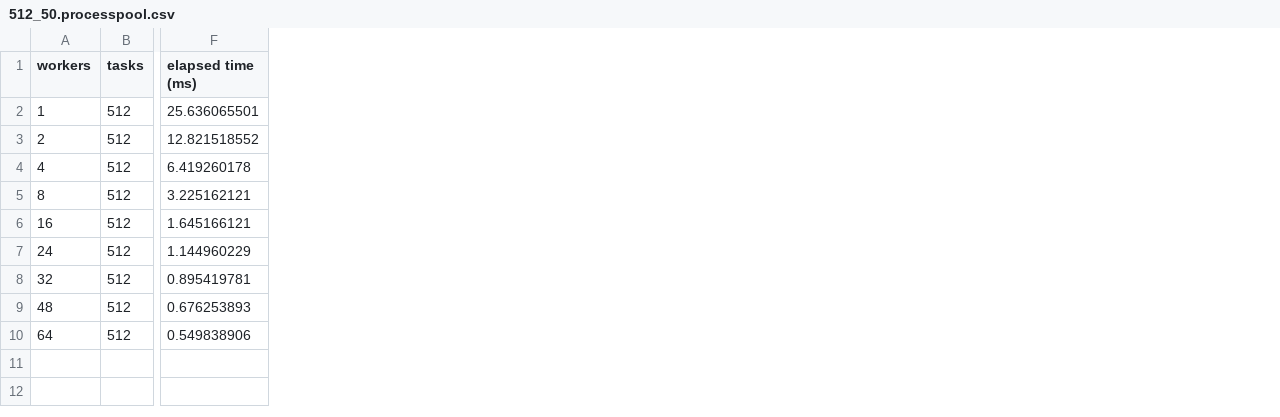
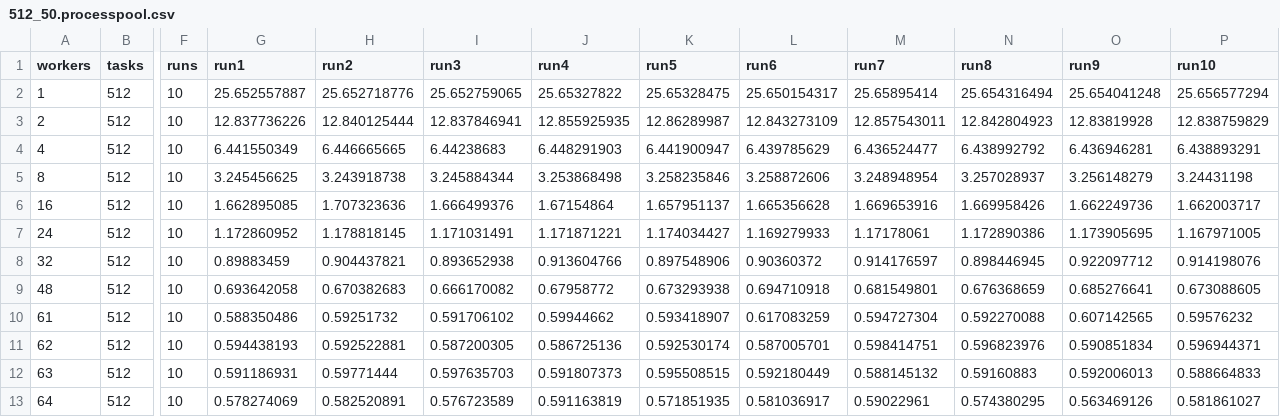
Before and after one commit to domferr/fastflow-python, a CSV file: benchmarks/512_50.processpool.csv, drawn as a sheet; only a part is shown, gaps mark what is left out; removed rows and columns are numbered as before the commit, all else as after; rows hold the shown columns only; the diff names each change by its address in the sheet, - before the commit and + after, or states it on an @@ line.

Commit message:
feat: new benchmarks

```diff
--- a/benchmarks/512_50.processpool.csv
+++ b/benchmarks/512_50.processpool.csv
-column F (elapsed time (ms)), rows 2-10: 25.636065501 | 12.821518552 | 6.419260178 | 3.225162121 | 1.645166121 | 1.144960229 | 0.895419781 | 0.676253893 | 0.549838906
+column F (runs), rows 2-9: all 10; row 13: 10
+column G (run1), rows 2-9: 25.652557887 | 12.837736226 | 6.441550349 | 3.245456625 | 1.662895085 | 1.172860952 | 0.89883459 | 0.693642058; row 13: 0.578274069
+column H (run2), rows 2-9: 25.652718776 | 12.840125444 | 6.446665665 | 3.243918738 | 1.707323636 | 1.178818145 | 0.904437821 | 0.670382683; row 13: 0.582520891
+column I (run3), rows 2-9: 25.652759065 | 12.837846941 | 6.44238683 | 3.245884344 | 1.666499376 | 1.171031491 | 0.893652938 | 0.666170082; row 13: 0.576723589
+column J (run4), rows 2-9: 25.65327822 | 12.855925935 | 6.448291903 | 3.253868498 | 1.67154864 | 1.171871221 | 0.913604766 | 0.67958772; row 13: 0.591163819
+column K (run5), rows 2-9: 25.65328475 | 12.86289987 | 6.441900947 | 3.258235846 | 1.657951137 | 1.174034427 | 0.897548906 | 0.673293938; row 13: 0.571851935
+column L (run6), rows 2-9: 25.650154317 | 12.843273109 | 6.439785629 | 3.258872606 | 1.665356628 | 1.169279933 | 0.90360372 | 0.694710918; row 13: 0.581036917
+column M (run7), rows 2-9: 25.65895414 | 12.857543011 | 6.436524477 | 3.248948954 | 1.669653916 | 1.17178061 | 0.914176597 | 0.681549801; row 13: 0.59022961
+column N (run8), rows 2-9: 25.654316494 | 12.842804923 | 6.438992792 | 3.257028937 | 1.669958426 | 1.172890386 | 0.898446945 | 0.676368659; row 13: 0.574380295
+column O (run9), rows 2-9: 25.654041248 | 12.83819928 | 6.436946281 | 3.256148279 | 1.662249736 | 1.173905695 | 0.922097712 | 0.685276641; row 13: 0.563469126
+column P (run10), rows 2-9: 25.656577294 | 12.838759829 | 6.438893291 | 3.24431198 | 1.662003717 | 1.167971005 | 0.914198076 | 0.673088605; row 13: 0.581861027
+row 10: 61 | 512 | 10 | 0.588350486 | 0.59251732 | 0.591706102 | 0.59944662 | 0.593418907 | 0.617083259 | 0.594727304 | 0.592270088 | 0.607142565 | 0.59576232
+row 11: 62 | 512 | 10 | 0.594438193 | 0.592522881 | 0.587200305 | 0.586725136 | 0.592530174 | 0.587005701 | 0.598414751 | 0.596823976 | 0.590851834 | 0.596944371
+row 12: 63 | 512 | 10 | 0.591186931 | 0.59771444 | 0.597635703 | 0.591807373 | 0.595508515 | 0.592180449 | 0.588145132 | 0.59160883 | 0.592006013 | 0.588664833
```
Also changed, not shown: benchmarks/512_1.farm.csv, benchmarks/512_5.farm.csv, 35 other files.
